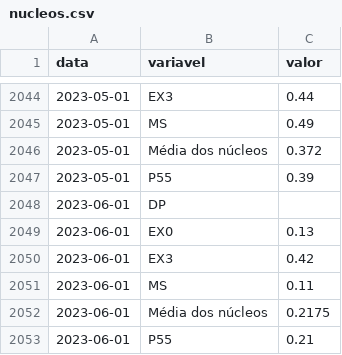
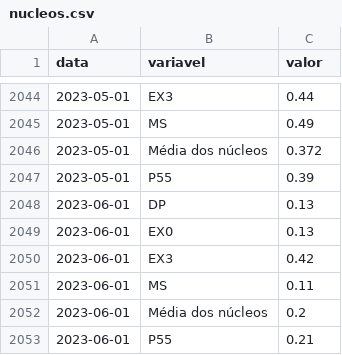
Before and after one commit to schoulten/macro_report, a CSV file: data/nucleos.csv, drawn as a sheet; only a part is shown, gaps mark what is left out.

```diff
--- a/data/nucleos.csv
+++ b/data/nucleos.csv
@@ -2047,3 +2047,3 @@ data,variavel,valor
 2023-05-01,P55,0.39
-2023-06-01,DP,
+2023-06-01,DP,0.13
 2023-06-01,EX0,0.13
@@ -2051,3 +2051,3 @@ data,variavel,valor
 2023-06-01,MS,0.11
-2023-06-01,Média dos núcleos,0.2175
+2023-06-01,Média dos núcleos,0.2
 2023-06-01,P55,0.21
```
Also changed, not shown: 2 other files.
